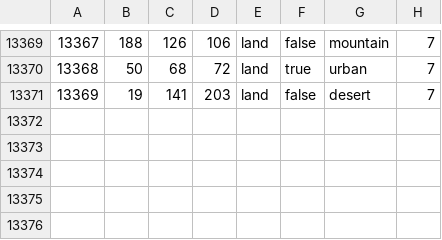
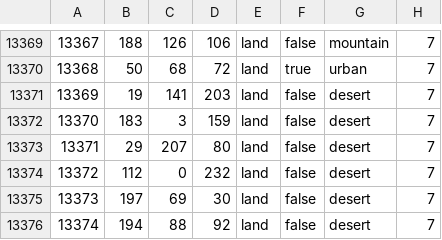
Before and after one commit to Blagai/MiddleEast-Mod-hoi4, a CSV file: map/definition.csv, drawn as a sheet; only a part is shown, gaps mark what is left out; the diff names each change by its address in the sheet, - before the commit and + after, or states it on an @@ line.

```diff
--- a/map/definition.csv
+++ b/map/definition.csv
+row 13372: 13370 | 183 | 3 | 159 | land | false | desert | 7
+row 13373: 13371 | 29 | 207 | 80 | land | false | desert | 7
+row 13374: 13372 | 112 | 0 | 232 | land | false | desert | 7
+row 13375: 13373 | 197 | 69 | 30 | land | false | desert | 7
+row 13376: 13374 | 194 | 88 | 92 | land | false | desert | 7
```
Also changed, not shown: 2 other files.
